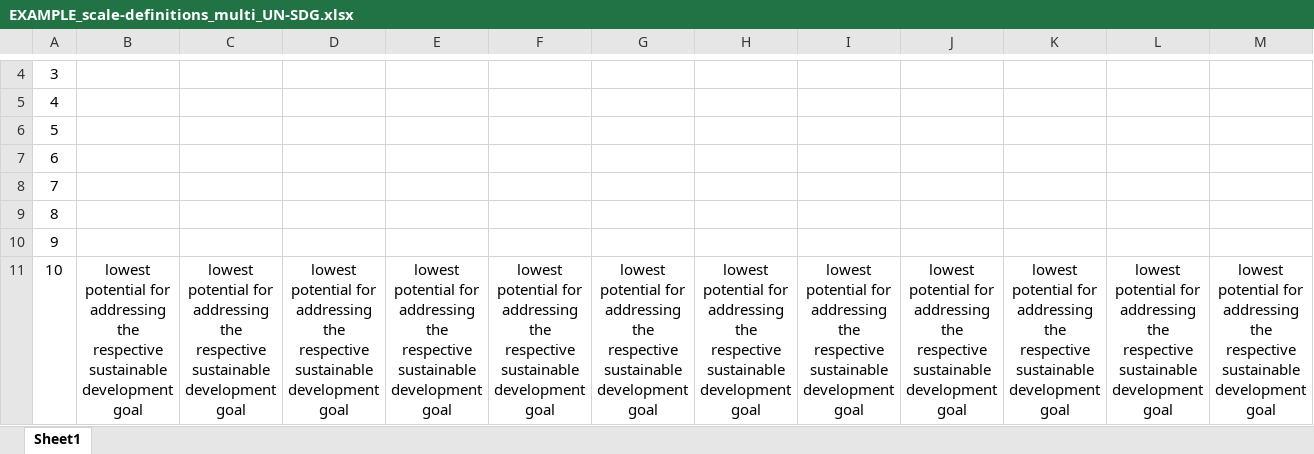
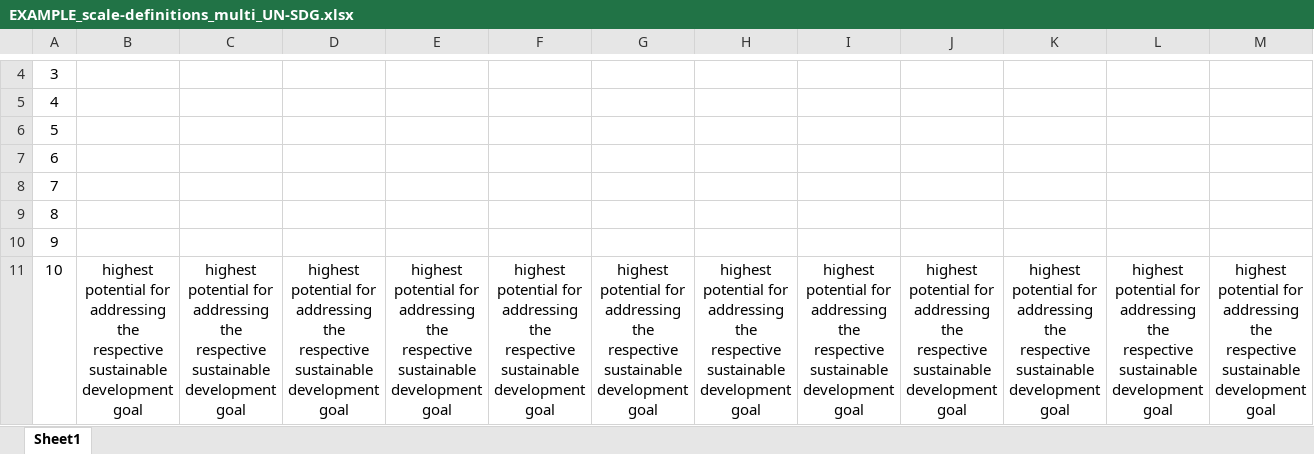
Before and after one commit to georgemoore543/value-dimension-analysis-for-design-process, an Excel workbook: example data/EXAMPLE_scale-definitions_multi_UN-SDG.xlsx, sheet Sheet1, drawn as a sheet; only a part is shown, gaps mark what is left out; values as stored, in another font and other column widths than the file's, no borders; the diff covers the shown part only; the diff names each change by its address in the sheet, - before the commit and + after, or states it on an @@ line.

```diff
--- a/example data/EXAMPLE_scale-definitions_multi_UN-SDG.xlsx (sheet Sheet1)
+++ b/example data/EXAMPLE_scale-definitions_multi_UN-SDG.xlsx (sheet Sheet1)
-B11: lowest potential for…
+B11: highest potential for…
-C11: lowest potential for…
+C11: highest potential for…
-D11: lowest potential for…
+D11: highest potential for…
-E11: lowest potential for…
+E11: highest potential for…
-F11: lowest potential for…
+F11: highest potential for…
-G11: lowest potential for…
+G11: highest potential for…
-H11: lowest potential for…
+H11: highest potential for…
-I11: lowest potential for…
+I11: highest potential for…
-J11: lowest potential for…
+J11: highest potential for…
-K11: lowest potential for…
+K11: highest potential for…
-L11: lowest potential for…
+L11: highest potential for…
-M11: lowest potential for…
+M11: highest potential for…
```
Also changed, not shown: 5 edited cells elsewhere in this sheet, example data/EXAMPLE_scale-definitions_multi_MHON.xlsx, 3 other files.
